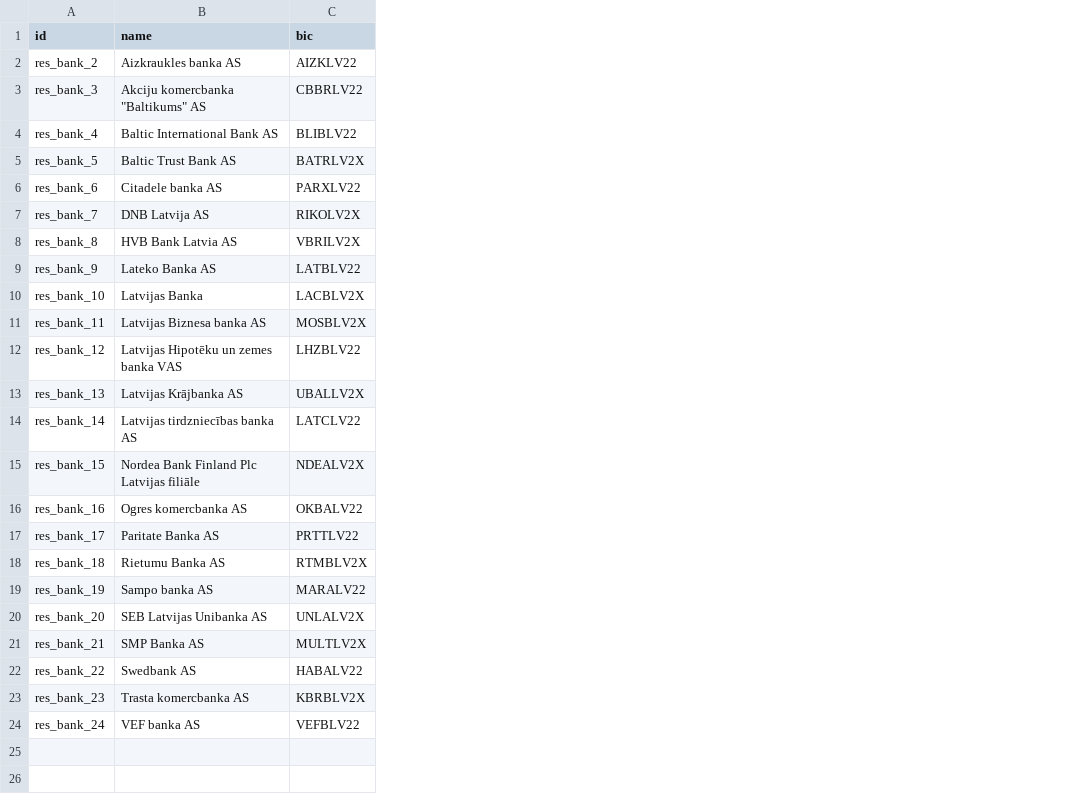
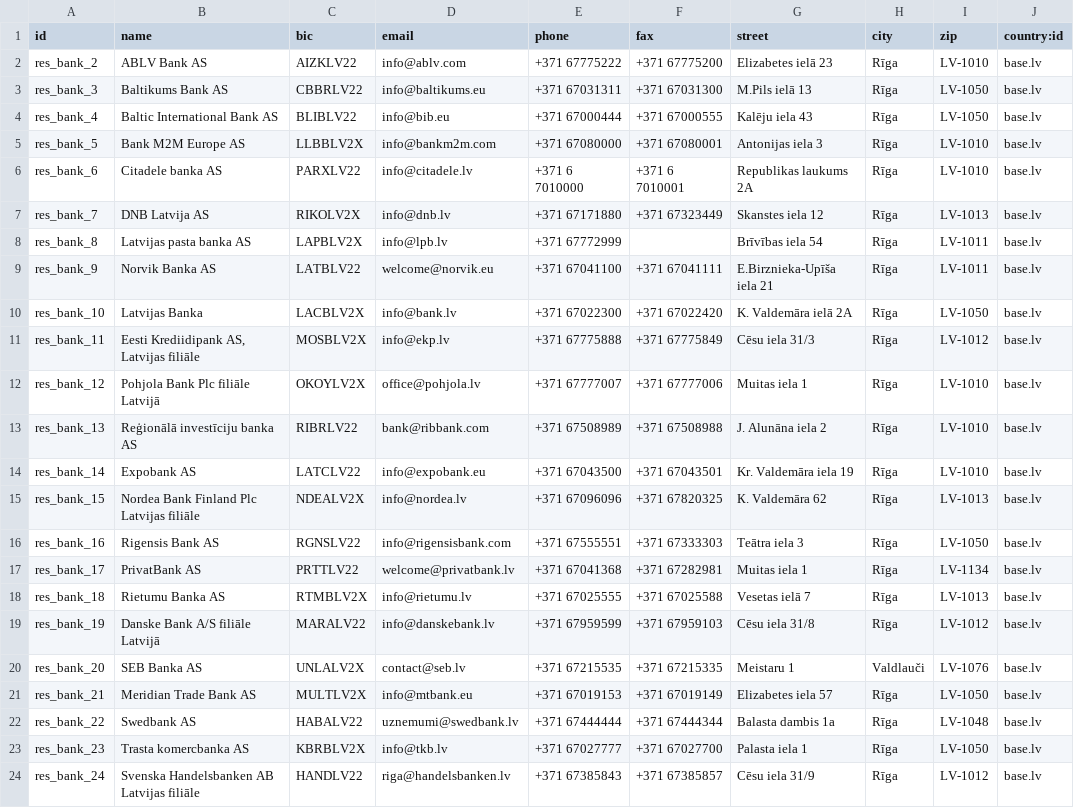
Before and after one commit to odoo-latvia/l10n_lv_addons, a CSV file: l10n_lv_fidavista/res.bank.csv, drawn as a sheet; the diff names each change by its address in the sheet, - before the commit and + after, or states it on an @@ line.

Commit message:
fidavista: new bank list.

```diff
--- a/l10n_lv_fidavista/res.bank.csv
+++ b/l10n_lv_fidavista/res.bank.csv
+column D (email), rows 2-24: info@ablv.com | info@baltikums.eu | info@bib.eu | info@bankm2m.com | info@citadele.lv | info@dnb.lv | info@lpb.lv | welcome@norvik.eu | info@bank.lv | info@ekp.lv | office@pohjola.lv | bank@ribbank.com | info@expobank.eu | info@nordea.lv | info@rigensisbank.com | welcome@privatbank.lv | info@rietumu.lv | info@danskebank.lv | contact@seb.lv | info@mtbank.eu | uznemumi@swedbank.lv | info@tkb.lv | riga@handelsbanken.lv
+column E (phone), rows 2-24: +371 67775222 | +371 67031311 | +371 67000444 | +371 67080000 | +371 6 7010000 | +371 67171880 | +371 67772999 | +371 67041100 | +371 67022300 | +371 67775888 | +371 67777007 | +371 67508989 | +371 67043500 | +371 67096096 | +371 67555551 | +371 67041368 | +371 67025555 | +371 67959599 | +371 67215535 | +371 67019153 | +371 67444444 | +371 67027777 | +371 67385843
+column F (fax), rows 2-24: +371 67775200 | +371 67031300 | +371 67000555 | +371 67080001 | +371 6 7010001 | +371 67323449 |  | +371 67041111 | +371 67022420 | +371 67775849 | +371 67777006 | +371 67508988 | +371 67043501 | +371 67820325 | +371 67333303 | +371 67282981 | +371 67025588 | +371 67959103 | +371 67215335 | +371 67019149 | +371 67444344 | +371 67027700 | +371 67385857
+column G (street), rows 2-24: Elizabetes ielā 23 | M.Pils ielā 13 | Kalēju iela 43 | Antonijas iela 3 | Republikas laukums 2A | Skanstes iela 12 | Brīvības iela 54 | E.Birznieka-Upīša iela 21 | K. Valdemāra ielā 2A | Cēsu iela 31/3 | Muitas iela 1 | J. Alunāna iela 2 | Kr. Valdemāra iela 19 | К. Valdemāra 62 | Teātra iela 3 | Muitas iela 1 | Vesetas ielā 7 | Cēsu iela 31/8 | Meistaru 1 | Elizabetes iela 57 | Balasta dambis 1a | Palasta iela 1 | Cēsu iela 31/9
+column H (city), rows 2-24: Rīga | Rīga | Rīga | Rīga | Rīga | Rīga | Rīga | Rīga | Rīga | Rīga | Rīga | Rīga | Rīga | Rīga | Rīga | Rīga | Rīga | Rīga | Valdlauči | Rīga | Rīga | Rīga | Rīga
+column I (zip), rows 2-24: LV-1010 | LV-1050 | LV-1050 | LV-1010 | LV-1010 | LV-1013 | LV-1011 | LV-1011 | LV-1050 | LV-1012 | LV-1010 | LV-1010 | LV-1010 | LV-1013 | LV-1050 | LV-1134 | LV-1013 | LV-1012 | LV-1076 | LV-1050 | LV-1048 | LV-1050 | LV-1012
+column J (country:id), rows 2-24: all base.lv
-B2 (name): Aizkraukles banka AS
+B2 (name): ABLV Bank AS
-B3 (name): Akciju komercbanka "Baltikums" AS
+B3 (name): Baltikums Bank AS
-B5 (name): Baltic Trust Bank AS
+B5 (name): Bank M2M Europe AS
-C5 (bic): BATRLV2X
+C5 (bic): LLBBLV2X
-B8 (name): HVB Bank Latvia AS
+B8 (name): Latvijas pasta banka AS
-C8 (bic): VBRILV2X
+C8 (bic): LAPBLV2X
-B9 (name): Lateko Banka AS
+B9 (name): Norvik Banka AS
-B11 (name): Latvijas Biznesa banka AS
+B11 (name): Eesti Krediidipank AS, Latvijas filiāle
-B12 (name): Latvijas Hipotēku un zemes banka VAS
+B12 (name): Pohjola Bank Plc filiāle Latvijā
-C12 (bic): LHZBLV22
+C12 (bic): OKOYLV2X
-B13 (name): Latvijas Krājbanka AS
+B13 (name): Reģionālā investīciju banka AS
-C13 (bic): UBALLV2X
+C13 (bic): RIBRLV22
-B14 (name): Latvijas tirdzniecības banka AS
+B14 (name): Expobank AS
-B16 (name): Ogres komercbanka AS
+B16 (name): Rigensis Bank AS
-C16 (bic): OKBALV22
+C16 (bic): RGNSLV22
-B17 (name): Paritate Banka AS
+B17 (name): PrivatBank AS
-B19 (name): Sampo banka AS
+B19 (name): Danske Bank A/S filiāle Latvijā
-B20 (name): SEB Latvijas Unibanka AS
+B20 (name): SEB Banka AS
-B21 (name): SMP Banka AS
+B21 (name): Meridian Trade Bank AS
-B24 (name): VEF banka AS
+B24 (name): Svenska Handelsbanken AB Latvijas filiāle
-C24 (bic): VEFBLV22
+C24 (bic): HANDLV22
```
Also changed, not shown: 1 other file.
